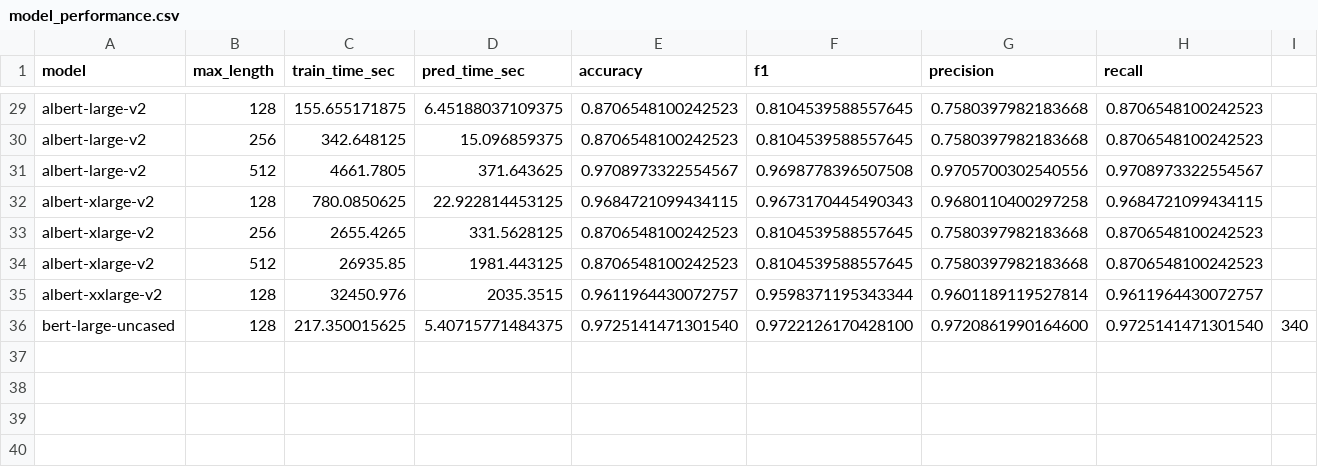
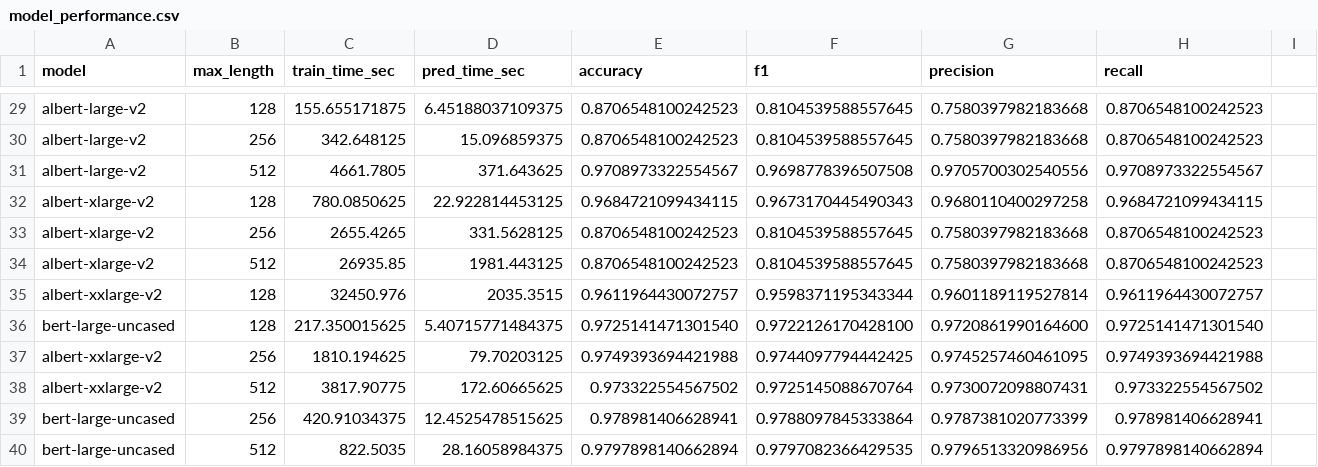
Before and after one commit to jeffreywallphd/LMForge, a CSV file: Sandbox/Cletus/model_performance.csv, drawn as a sheet; only a part is shown, gaps mark what is left out.

```diff
--- a/Sandbox/Cletus/model_performance.csv
+++ b/Sandbox/Cletus/model_performance.csv
@@ -35,2 +35,6 @@ albert-xlarge-v2,512,26935.85,1981.443125,0.8706548100242523,0.8104539588557645,
 albert-xxlarge-v2,128,32450.976,2035.3515,0.9611964430072757,0.9598371195343344,0.9601189119527814,0.9611964430072757
-bert-large-uncased,128,217.350015625,5.40715771484375,0.9725141471301540,0.9722126170428100,0.9720861990164600,0.9725141471301540,340
+bert-large-uncased,128,217.350015625,5.40715771484375,0.9725141471301540,0.9722126170428100,0.9720861990164600,0.9725141471301540
+albert-xxlarge-v2,256,1810.194625,79.70203125,0.9749393694421988,0.9744097794442425,0.9745257460461095,0.9749393694421988
+albert-xxlarge-v2,512,3817.90775,172.60665625,0.973322554567502,0.9725145088670764,0.9730072098807431,0.973322554567502
+bert-large-uncased,256,420.91034375,12.4525478515625,0.978981406628941,0.9788097845333864,0.9787381020773399,0.978981406628941
+bert-large-uncased,512,822.5035,28.16058984375,0.9797898140662894,0.9797082366429535,0.9796513320986956,0.9797898140662894
```
Also changed, not shown: 1 other file.
